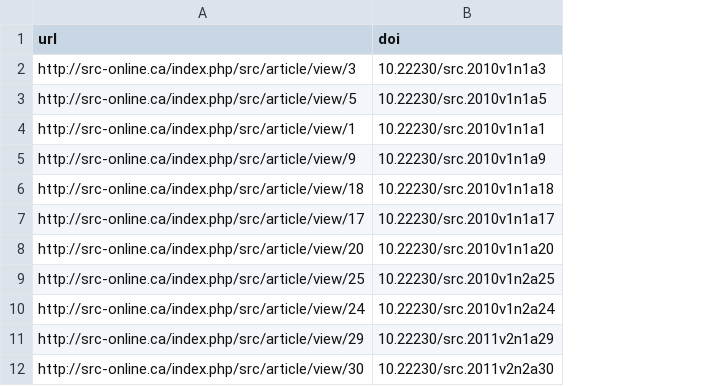
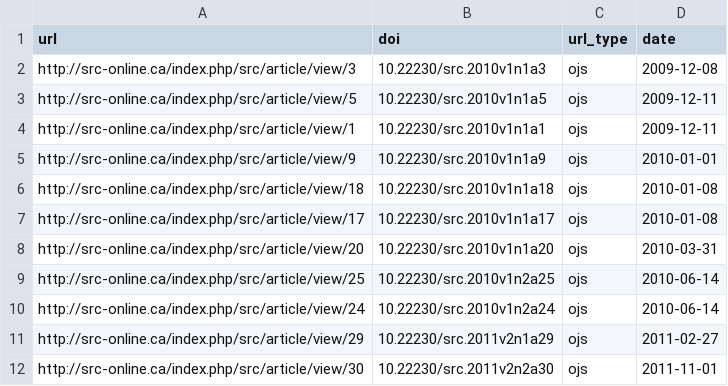
Before and after one commit to ScholCommLab/fhe-collector, a CSV file: app/static/data/PKP_20171220_100.csv, drawn as a sheet; only a part is shown; the diff names each change by its address in the sheet, - before the commit and + after, or states it on an @@ line.

Commit message:
add export and import function of tables

```diff
--- a/app/static/data/PKP_20171220_100.csv
+++ b/app/static/data/PKP_20171220_100.csv
+column C (url_type), rows 2-12: all ojs
+column D (date), rows 2-12: 2009-12-08 | 2009-12-11 | 2009-12-11 | 2010-01-01 | 2010-01-08 | 2010-01-08 | 2010-03-31 | 2010-06-14 | 2010-06-14 | 2011-02-27 | 2011-11-01
```
Also changed, not shown: 8 other files.
